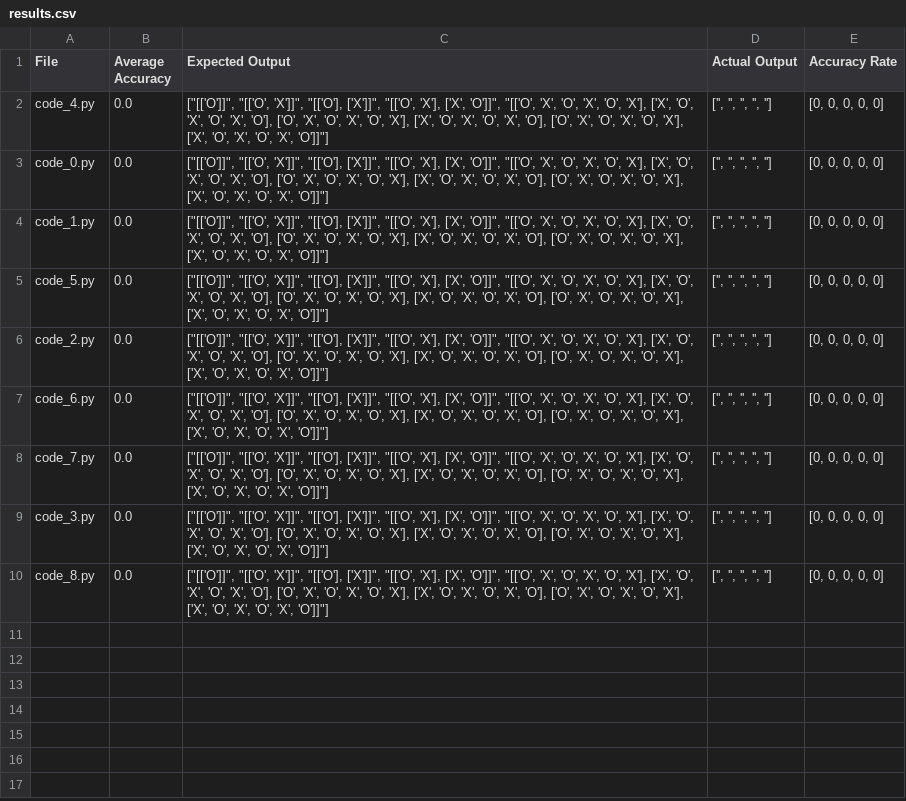
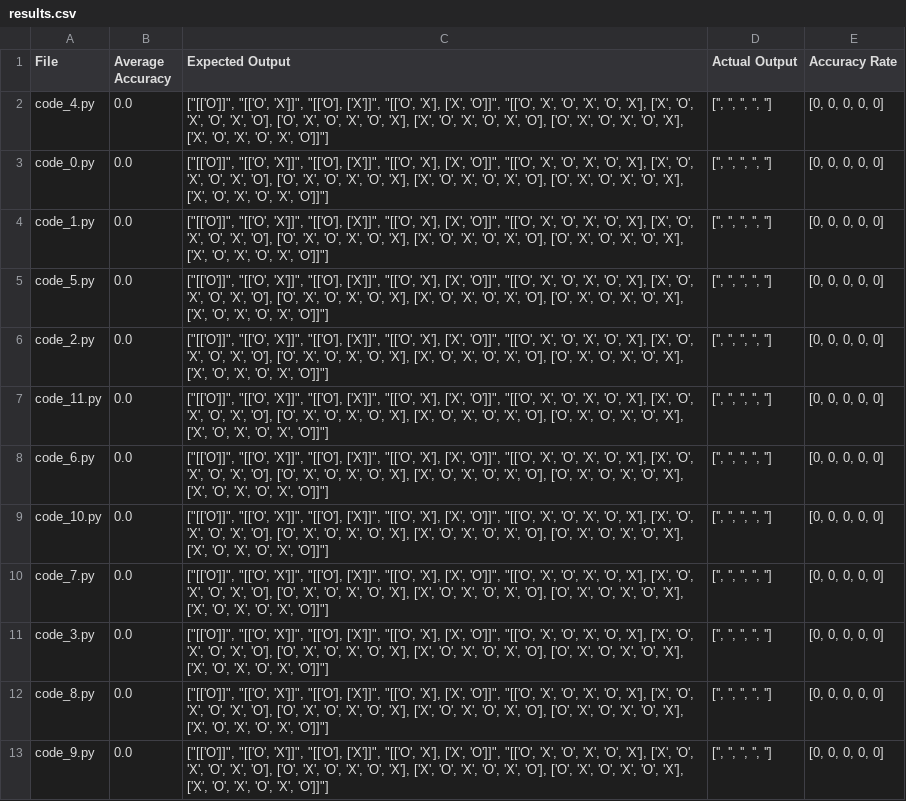
Before and after one commit to Xuan-1998/CodeGen, a CSV file: codeGen/results/tree_search_llama/850f0d46/results.csv, drawn as a sheet; the diff names each change by its address in the sheet, - before the commit and + after, or states it on an @@ line.

Commit message:
Upload results.csv for llama3 generated code

```diff
--- a/codeGen/results/tree_search_llama/850f0d46/results.csv
+++ b/codeGen/results/tree_search_llama/850f0d46/results.csv
+row 7: code_11.py | 0.0 | ["[['O']]", "[['O', 'X']]", "[['O'], ['X']]", "[['O', 'X'], ['X', 'O']]", "[['O', 'X', 'O', 'X', 'O', 'X'], ['X', 'O', 'X', 'O', 'X', 'O'], ['O', 'X', 'O', 'X', 'O', 'X'], ['X', 'O', 'X', 'O', 'X', 'O'], ['O', 'X', 'O', 'X', 'O', 'X'], ['X', 'O', 'X', 'O', 'X', 'O']]"] | ['', '', '', '', ''] | [0, 0, 0, 0, 0]
+row 9: code_10.py | 0.0 | ["[['O']]", "[['O', 'X']]", "[['O'], ['X']]", "[['O', 'X'], ['X', 'O']]", "[['O', 'X', 'O', 'X', 'O', 'X'], ['X', 'O', 'X', 'O', 'X', 'O'], ['O', 'X', 'O', 'X', 'O', 'X'], ['X', 'O', 'X', 'O', 'X', 'O'], ['O', 'X', 'O', 'X', 'O', 'X'], ['X', 'O', 'X', 'O', 'X', 'O']]"] | ['', '', '', '', ''] | [0, 0, 0, 0, 0]
+row 13: code_9.py | 0.0 | ["[['O']]", "[['O', 'X']]", "[['O'], ['X']]", "[['O', 'X'], ['X', 'O']]", "[['O', 'X', 'O', 'X', 'O', 'X'], ['X', 'O', 'X', 'O', 'X', 'O'], ['O', 'X', 'O', 'X', 'O', 'X'], ['X', 'O', 'X', 'O', 'X', 'O'], ['O', 'X', 'O', 'X', 'O', 'X'], ['X', 'O', 'X', 'O', 'X', 'O']]"] | ['', '', '', '', ''] | [0, 0, 0, 0, 0]
```
Also changed, not shown: codeGen/results/tree_search_llama/6076e95f/results.csv, codeGen/results/tree_search_llama/75409a73/results.csv, 51 other files.
